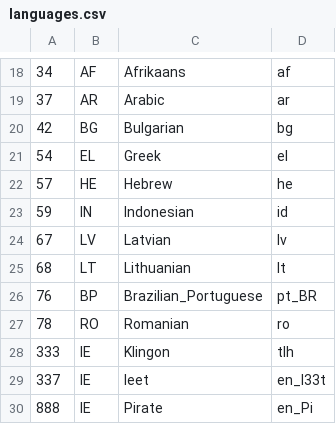
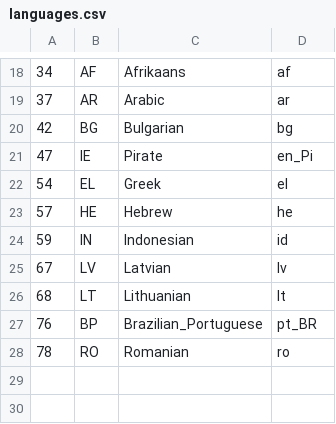
Before and after one commit to mobbler/mobbler, a CSV file: group/languages.csv, drawn as a sheet; only a part is shown, gaps mark what is left out.

```diff
--- a/group/languages.csv
+++ b/group/languages.csv
@@ -20,2 +20,3 @@
 42,BG,Bulgarian,bg
+47,IE,Pirate,en_Pi
 54,EL,Greek,el
@@ -27,4 +28 @@
 78,RO,Romanian,ro
-333,IE,Klingon,tlh
-337,IE,leet,en_l33t
-888,IE,Pirate,en_Pi
```
Also changed, not shown: 40 other files.
